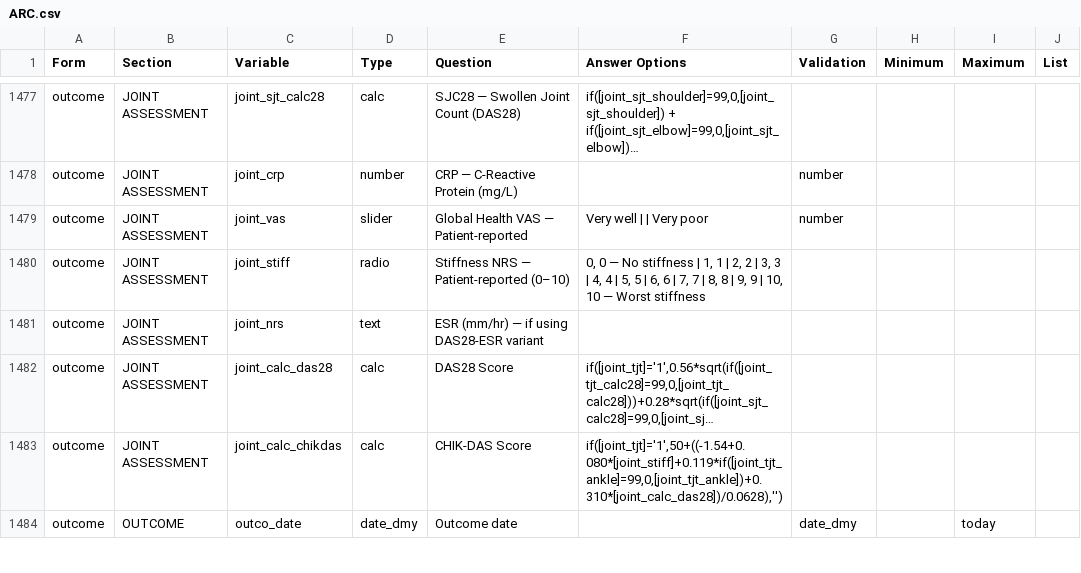
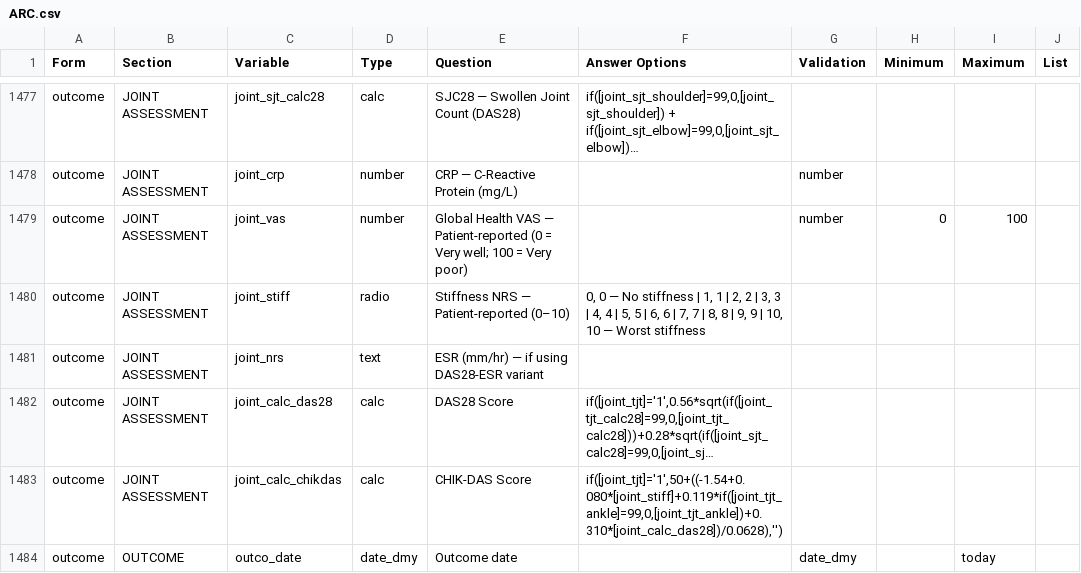
Before and after one commit to ISARICResearch/ARC, a CSV file: ARC.csv, drawn as a sheet; only a part is shown, gaps mark what is left out; long unchanged cells end in …; the diff names each change by its address in the sheet, - before the commit and + after, or states it on an @@ line.

```diff
--- a/ARC.csv
+++ b/ARC.csv
-D1479 (Type): slider
+D1479 (Type): number
-E1479 (Question): …— Patient-reported
+E1479 (Question): …— Patient-reported (0 = Very well; 100 = Very poor)
-F1479 (Answer Options): Very well | | Very poor
+F1479 (Answer Options): (empty)
-H1479 (Minimum): (empty)
+H1479 (Minimum): 0
-I1479 (Maximum): (empty)
+I1479 (Maximum): 100
```
Also changed, not shown: Lists/outcome/Diseases.csv.
